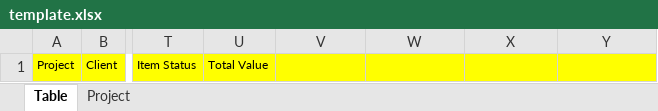
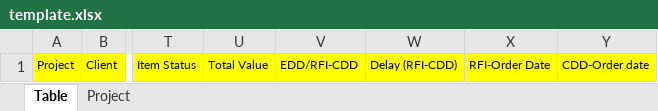
Before and after one commit to steinsholt/SelectionGUI, an Excel workbook: DeliveryPerformance/template/template.xlsx, sheet Table, drawn as a sheet; only a part is shown, gaps mark what is left out; values as stored, in another font and other column widths than the file's, no borders; table styles not drawn; the diff names each change by its address in the sheet, - before the commit and + after, or states it on an @@ line.

Commit message:
Added delay calculations

```diff
--- a/DeliveryPerformance/template/template.xlsx (sheet Table)
+++ b/DeliveryPerformance/template/template.xlsx (sheet Table)
-V1: (empty)
+V1: EDD/RFI-CDD
-W1: (empty)
+W1: Delay (RFI-CDD)
-X1: (empty)
+X1: RFI-Order Date
-Y1: (empty)
+Y1: CDD-Order date
```
Also changed, not shown: 1 other file.
